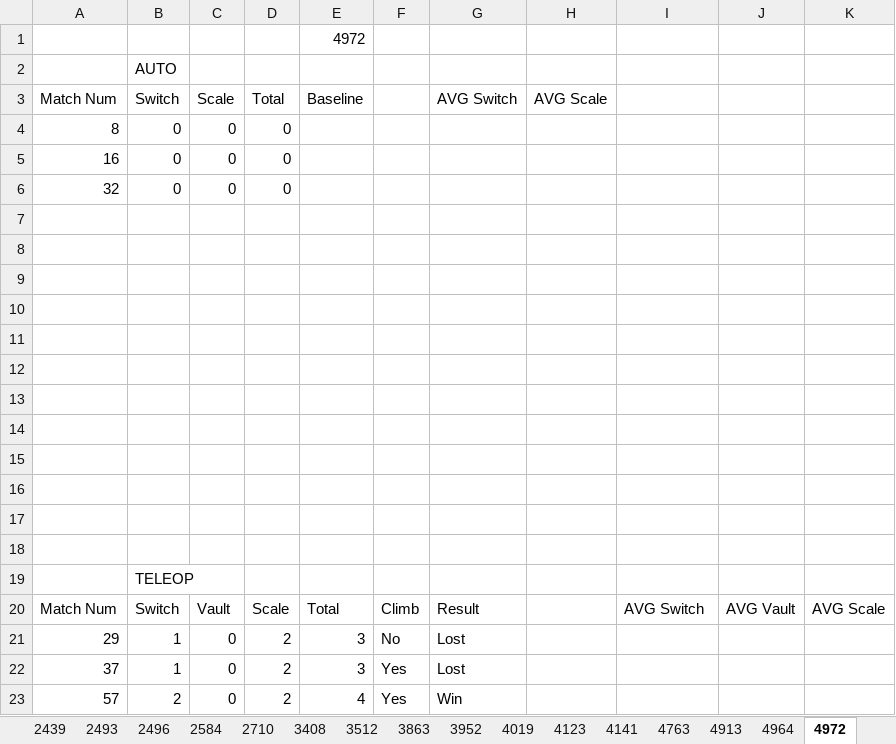
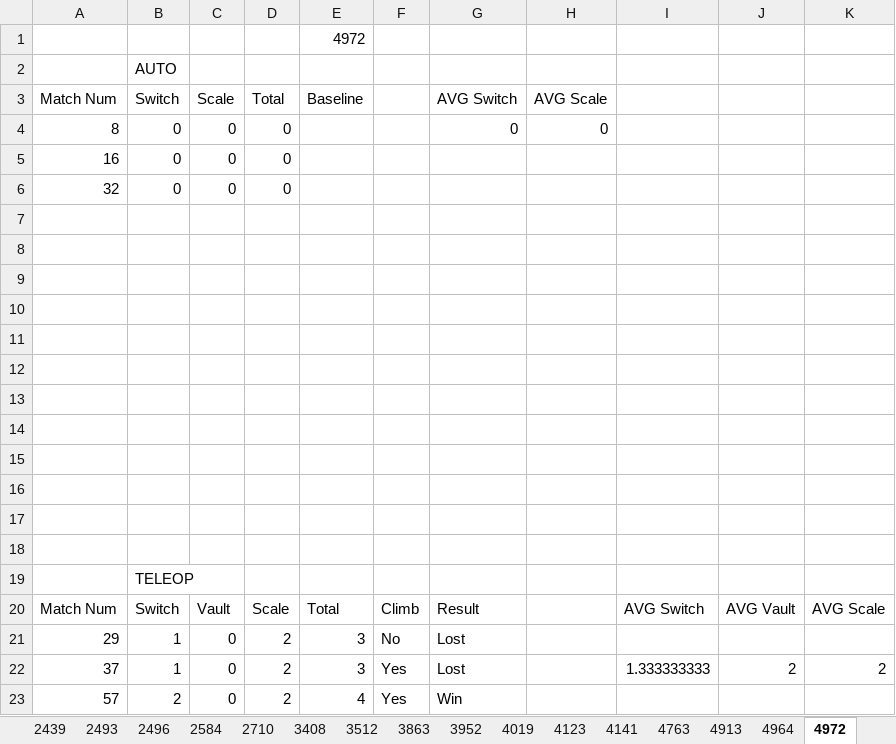
Before and after one commit to jshen13/ScoutingAppDataAnalysis, an Excel workbook: LATeamDataTest4.xlsx, sheet 4972, drawn as a sheet; values as stored, in another font and other column widths than the file's, no borders; the diff names each change by its address in the sheet, - before the commit and + after, or states it on an @@ line.

Commit message:
Displays averages
Displays the averages of switch, vault, scale on the output sheet

```diff
--- a/LATeamDataTest4.xlsx (sheet 4972)
+++ b/LATeamDataTest4.xlsx (sheet 4972)
-G4 (AVG Switch): (empty)
+G4 (AVG Switch): 0
-H4 (AVG Scale): (empty)
+H4 (AVG Scale): 0
-I22: (empty)
+I22: 1.333333333
-J22: (empty)
+J22: 2
-K22: (empty)
+K22: 2
```
Also changed, not shown: sheet 2439, sheet 5107, sheet 580, sheet 2584, sheet 4019, sheet 4913, 34 more sheets, 7 other files.
